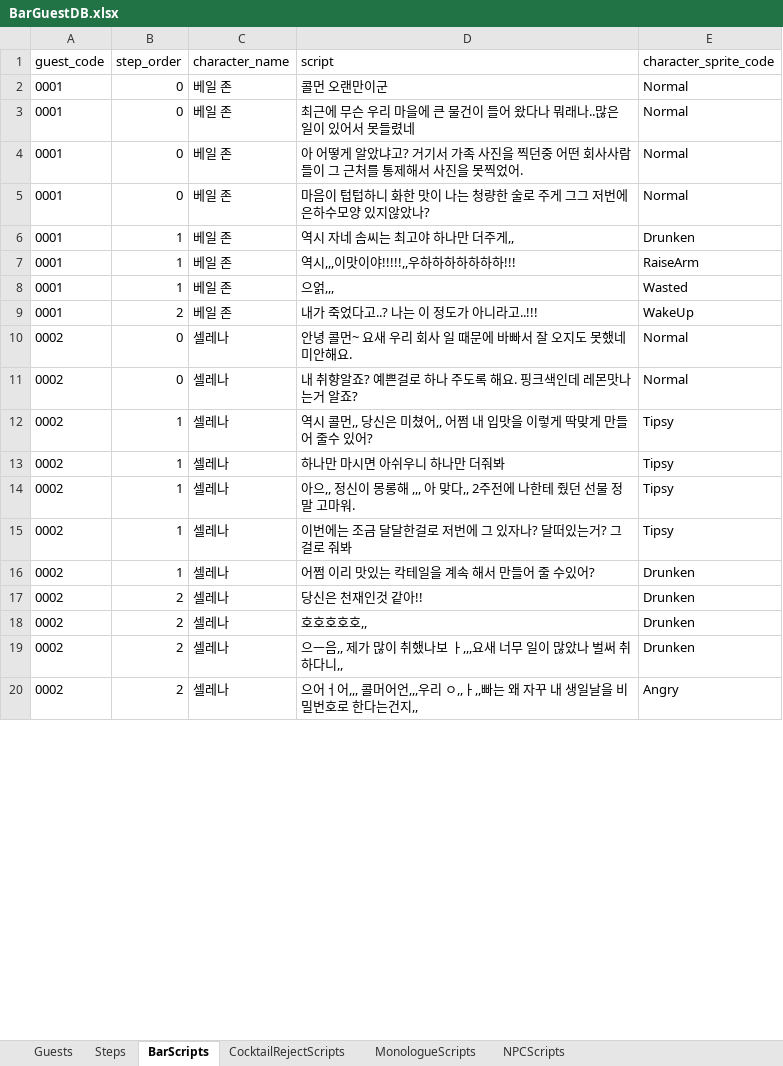
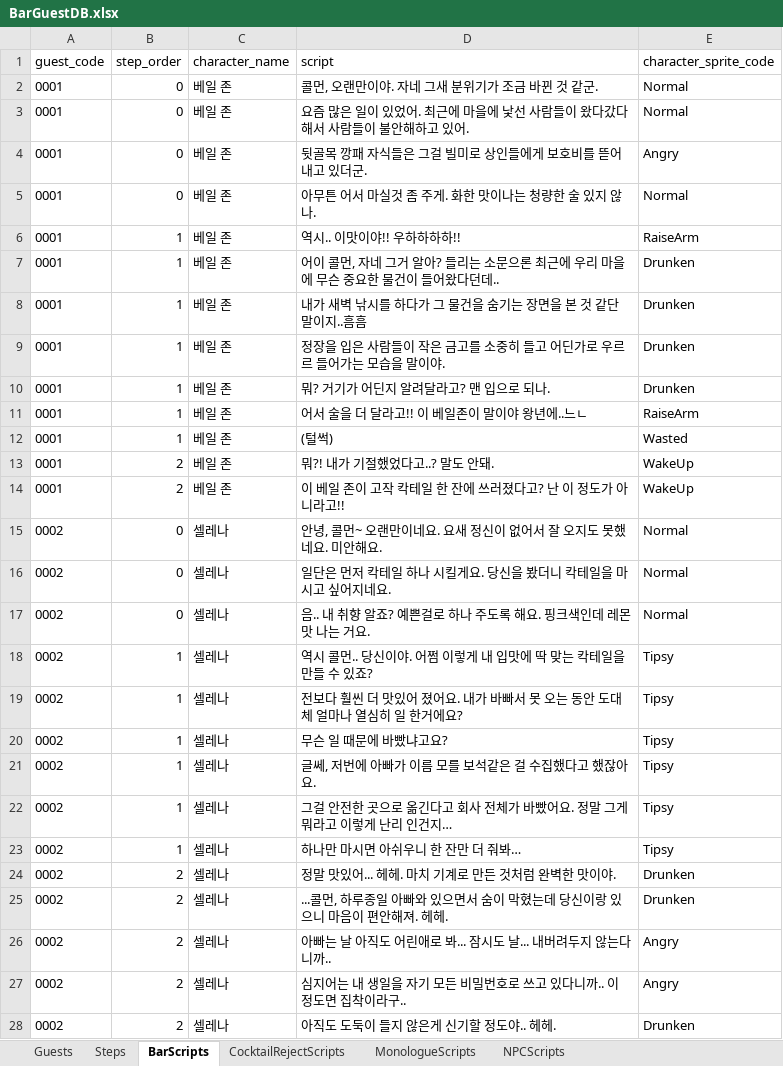
Before and after one commit to Team-IndieLINY/Nemesis1842, an Excel workbook: Assets/Resources/GameData/BarGuestDB.xlsx, sheet BarScripts, drawn as a sheet; only a part is shown; values as stored, in another font and other column widths than the file's, no borders; addresses are those after the commit; the diff covers the shown part only; the diff names each change by its address in the sheet, - before the commit and + after, or states it on an @@ line.

```diff
--- a/Assets/Resources/GameData/BarGuestDB.xlsx (sheet BarScripts)
+++ b/Assets/Resources/GameData/BarGuestDB.xlsx (sheet BarScripts)
-D2 (script): 콜먼 오랜만이군
+D2 (script): 콜먼, 오랜만이야. 자네 그새 분위기가 조금 바뀐 것 같군.
-D3 (script): 최근에 무슨 우리 마을에 큰 물건이 들어 왔다나 뭐래나..많은 일이 있어서 못들렸네
+D3 (script): 요즘 많은 일이 있었어. 최근에 마을에 낯선 사람들이 왔다갔다 해서 사람들이 불안해하고 있어.
-D4 (script): 아 어떻게 알았냐고? 거기서 가족 사진을 찍던중 어떤 회사사람들이 그 근처를 통제해서 사진을 못찍었어.
+D4 (script): 뒷골목 깡패 자식들은 그걸 빌미로 상인들에게 보호비를 뜯어내고 있더군.
-E4 (character_sprite_code): Normal
+E4 (character_sprite_code): Angry
-D5 (script): 마음이 텁텁하니 화한 맛이 나는 청량한 술로 주게 그그 저번에 은하수모양 있지않았나?
+D5 (script): 아무튼 어서 마실것 좀 주게. 화한 맛이나는 청량한 술 있지 않나.
+row 6: 0001 | 1 | 베일 존 | 역시.. 이맛이야!! 우하하하하!! | RaiseArm
+row 7: 0001 | 1 | 베일 존 | 어이 콜먼, 자네 그거 알아? 들리는 소문으론 최근에 우리 마을에 무슨 중요한 물건이 들어왔다던데.. | Drunken
+row 8: 0001 | 1 | 베일 존 | 내가 새벽 낚시를 하다가 그 물건을 숨기는 장면을 본 것 같단 말이지..흠흠 | Drunken
+row 9: 0001 | 1 | 베일 존 | 정장을 입은 사람들이 작은 금고를 소중히 들고 어딘가로 우르르 들어가는 모습을 말이야. | Drunken
-D10 (script): 역시 자네 솜씨는 최고야 하나만 더주게,,
+D10 (script): 뭐? 거기가 어딘지 알려달라고? 맨 입으로 되나.
-D11 (script): 역시,,,이맛이야!!!!!,,우하하하하하하하!!!
+D11 (script): 어서 술을 더 달라고!! 이 베일존이 말이야 왕년에..느ㄴ
-D12 (script): 으얽,,,
+D12 (script): (털썩)
-D13 (script): 내가 죽었다고..? 나는 이 정도가 아니라고..!!!
+D13 (script): 뭐?! 내가 기절했었다고..? 말도 안돼.
+row 14: 0001 | 2 | 베일 존 | 이 베일 존이 고작 칵테일 한 잔에 쓰러졌다고? 난 이 정도가 아니라고!! | WakeUp
-D15 (script): 안녕 콜먼~ 요새 우리 회사 일 때문에 바빠서 잘 오지도 못했네 미안해요.
+D15 (script): 안녕, 콜먼~ 오랜만이네요. 요새 정신이 없어서 잘 오지도 못했네요. 미안해요.
+row 16: 0002 | 0 | 셀레나 | 일단은 먼저 칵테일 하나 시킬게요. 당신을 봤더니 칵테일을 마시고 싶어지네요. | Normal
-D17 (script): 내 취향알죠? 예쁜걸로 하나 주도록 해요. 핑크색인데 레몬맛나는거 알죠?
+D17 (script): 음.. 내 취향 알죠? 예쁜걸로 하나 주도록 해요. 핑크색인데 레몬 맛 나는 거요.
-D18 (script): 역시 콜먼,, 당신은 미쳤어,, 어쩜 내 입맛을 이렇게 딱맞게 만들어 줄수 있어?
+D18 (script): 역시 콜먼.. 당신이야. 어쩜 이렇게 내 입맛에 딱 맞는 칵테일을 만들 수 있죠?
-D19 (script): 하나만 마시면 아쉬우니 하나만 더줘봐
+D19 (script): 전보다 훨씬 더 맛있어 졌어요. 내가 바빠서 못 오는 동안 도대체 얼마나 열심히 일 한거에요?
+row 20: 0002 | 1 | 셀레나 | 무슨 일 때문에 바빴냐고요? | Tipsy
-D21 (script): 아으,, 정신이 몽롱해 ,,, 아 맞다,, 2주전에 나한테 줬던 선물 정말 고마워.
+D21 (script): 글쎄, 저번에 아빠가 이름 모를 보석같은 걸 수집했다고 했잖아요.
-D22 (script): 이번에는 조금 달달한걸로 저번에 그 있자나? 달떠있는거? 그걸로 줘봐
+D22 (script): 그걸 안전한 곳으로 옮긴다고 회사 전체가 바빴어요. 정말 그게 뭐라고 이렇게 난리 인건지…
-D23 (script): 어쩜 이리 맛있는 칵테일을 계속 해서 만들어 줄 수있어?
+D23 (script): 하나만 마시면 아쉬우니 한 잔만 더 줘봐…
-E23 (character_sprite_code): Drunken
+E23 (character_sprite_code): Tipsy
-D24 (script): 당신은 천재인것 같아!!
+D24 (script): 정말 맛있어... 헤헤. 마치 기계로 만든 것처럼 완벽한 맛이야.
-D25 (script): 호호호호호,,
+D25 (script): ...콜먼, 하루종일 아빠와 있으면서 숨이 막혔는데 당신이랑 있으니 마음이 편안해져. 헤헤.
-D26 (script): 으ㅡ음,, 제가 많이 취했나보 ㅏ,,,요새 너무 일이 많았나 벌써 취하다니,,
+D26 (script): 아빠는 날 아직도 어린애로 봐... 잠시도 날... 내버려두지 않는다니까..
-E26 (character_sprite_code): Drunken
+E26 (character_sprite_code): Angry
-D27 (script): 으어ㅓ어,,, 콜머어언,,,우리 ㅇ,,ㅏ,,빠는 왜 자꾸 내 생일날을 비밀번호로 한다는건지,,
+D27 (script): 심지어는 내 생일을 자기 모든 비밀번호로 쓰고 있다니까.. 이 정도면 집착이라구..
+row 28: 0002 | 2 | 셀레나 | 아직도 도둑이 들지 않은게 신기할 정도야.. 헤헤. | Drunken
```
Also changed, not shown: 24 added rows, 1 removed row and 59 edited cells elsewhere in this sheet, sheet Steps, sheet CocktailRejectScripts, sheet NPCScripts, 56 other files.
